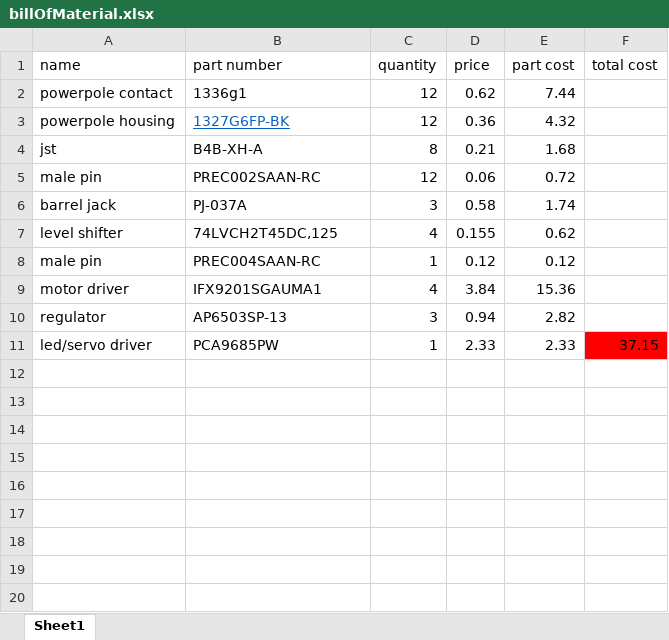
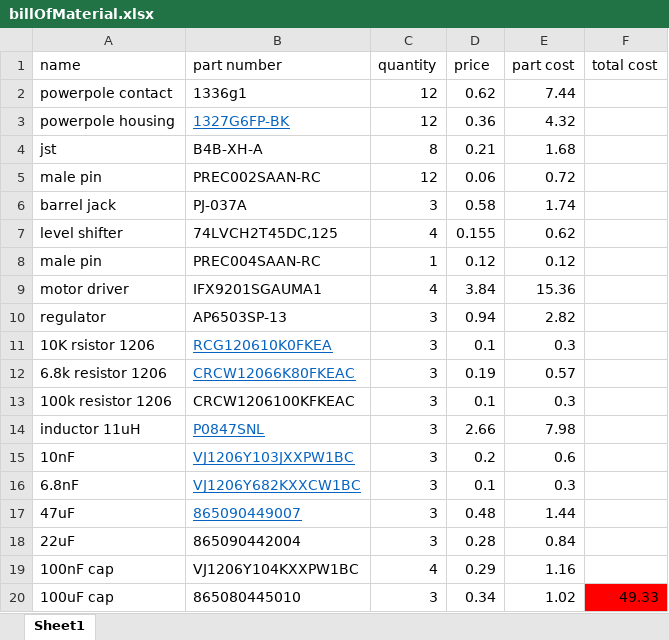
Before and after one commit to smithjd8/robot, an Excel workbook: documents/billOfMaterial.xlsx, sheet Sheet1, drawn as a sheet; values as stored, in another font and other column widths than the file's, no borders; removed rows and columns are numbered as before the commit, all else as after; the diff names each change by its address in the sheet, - before the commit and + after, or states it on an @@ line.

```diff
--- a/documents/billOfMaterial.xlsx (sheet Sheet1)
+++ b/documents/billOfMaterial.xlsx (sheet Sheet1)
-row 11: led/servo driver | PCA9685PW | 1 | 2.33 | 2.33 | 37.15
+row 11: 10K rsistor 1206 | RCG120610K0FKEA | 3 | 0.1 | 0.3
+row 12: 6.8k resistor 1206 | CRCW12066K80FKEAC | 3 | 0.19 | 0.57
+row 13: 100k resistor 1206 | CRCW1206100KFKEAC | 3 | 0.1 | 0.3
+row 14: inductor 11uH | P0847SNL | 3 | 2.66 | 7.98
+row 15: 10nF | VJ1206Y103JXXPW1BC | 3 | 0.2 | 0.6
+row 16: 6.8nF | VJ1206Y682KXXCW1BC | 3 | 0.1 | 0.3
+row 17: 47uF | 865090449007 | 3 | 0.48 | 1.44
+row 18: 22uF | 865090442004 | 3 | 0.28 | 0.84
+row 19: 100nF cap | VJ1206Y104KXXPW1BC | 4 | 0.29 | 1.16
+row 20: 100uF cap | 865080445010 | 3 | 0.34 | 1.02 | 49.33
```
Also changed, not shown: 11 other files.
